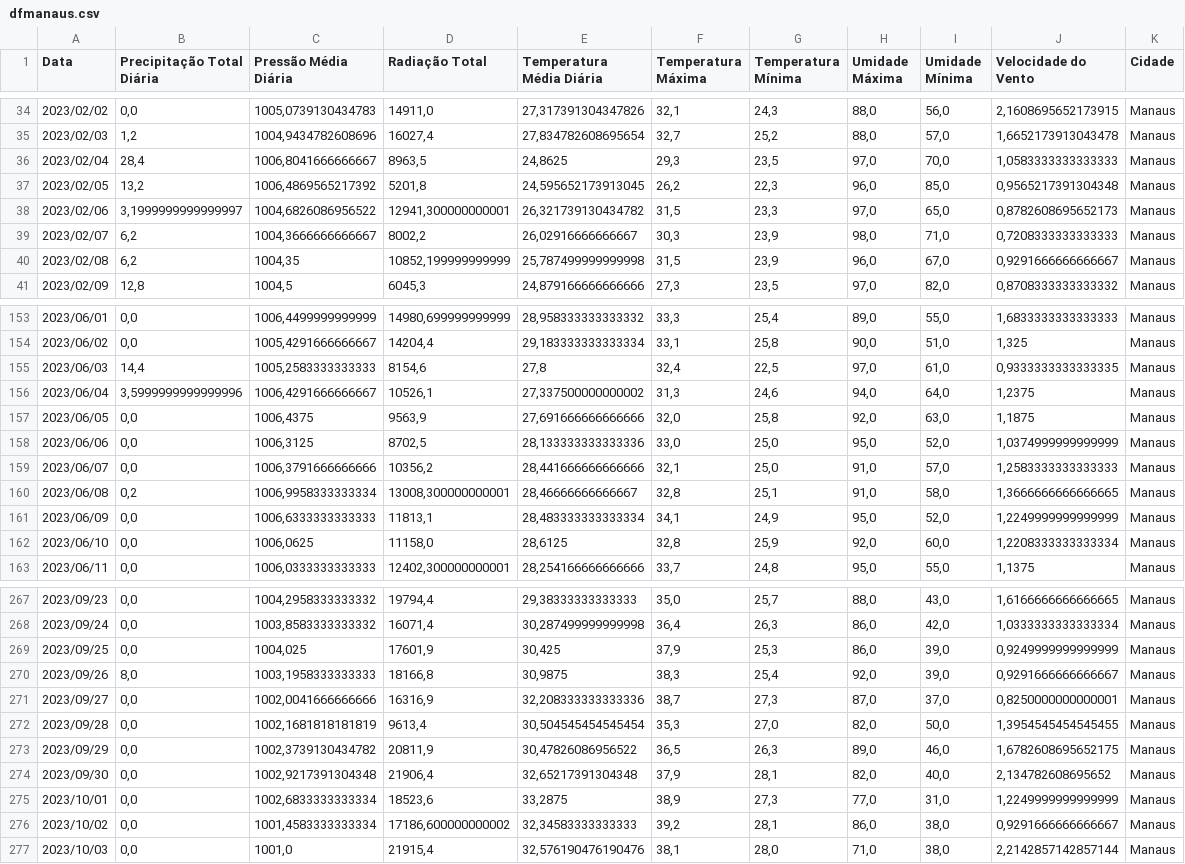
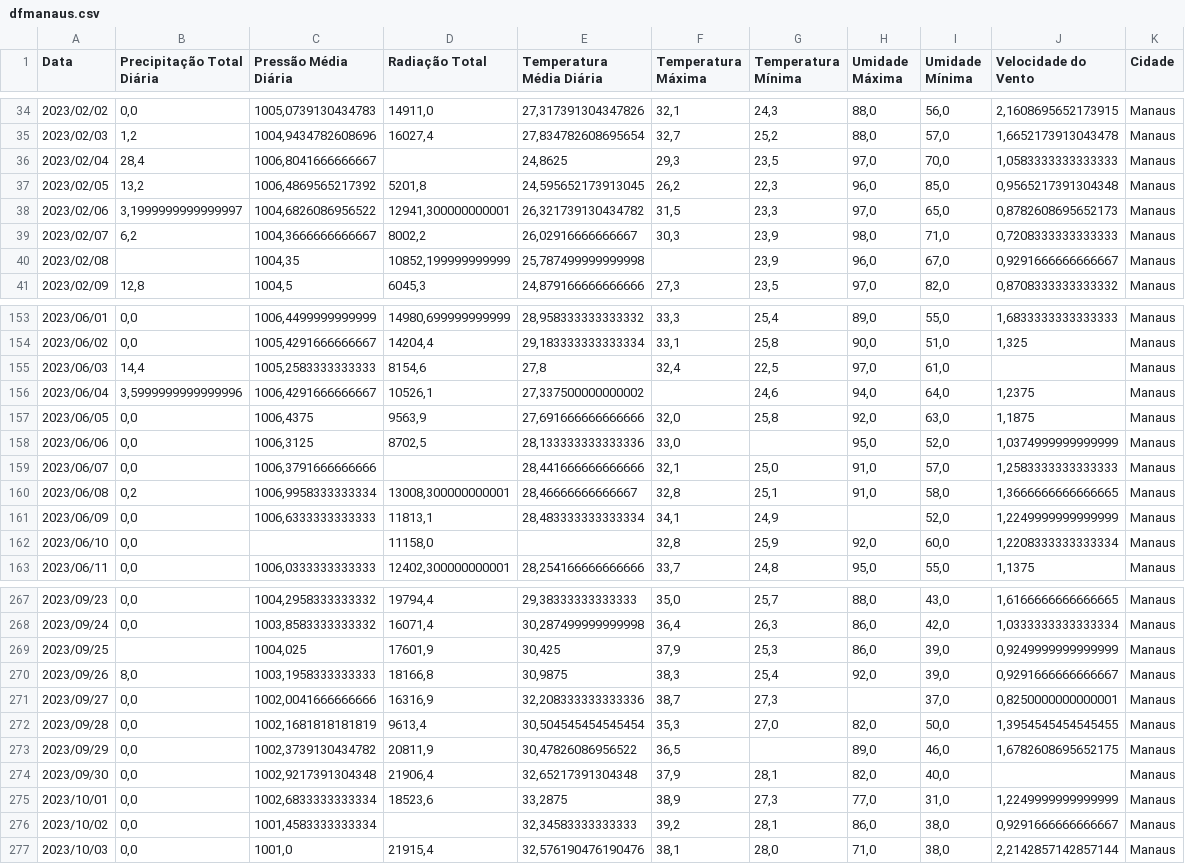
Before and after one commit to JCFDGG/LOB1266-PUB, a CSV file: 1-A/dfmanaus.csv, drawn as a sheet; only a part is shown, gaps mark what is left out; the diff covers the shown part only.

Commit message:
DFs para KNN atualizadas

```diff
--- a/1-A/dfmanaus.csv
+++ b/1-A/dfmanaus.csv
@@ -35,3 +35,3 @@ Data;Precipitação Total Diária;Pressão Média Diária;Radiação Total;Tempe
 2023/02/03;1,2;1004,9434782608696;16027,4;27,834782608695654;32,7;25,2;88,0;57,0;1,6652173913043478;Manaus
-2023/02/04;28,4;1006,8041666666667;8963,5;24,8625;29,3;23,5;97,0;70,0;1,0583333333333333;Manaus
+2023/02/04;28,4;1006,8041666666667;;24,8625;29,3;23,5;97,0;70,0;1,0583333333333333;Manaus
 2023/02/05;13,2;1006,4869565217392;5201,8;24,595652173913045;26,2;22,3;96,0;85,0;0,9565217391304348;Manaus
@@ -39,3 +39,3 @@ Data;Precipitação Total Diária;Pressão Média Diária;Radiação Total;Tempe
 2023/02/07;6,2;1004,3666666666667;8002,2;26,02916666666667;30,3;23,9;98,0;71,0;0,7208333333333333;Manaus
-2023/02/08;6,2;1004,35;10852,199999999999;25,787499999999998;31,5;23,9;96,0;67,0;0,9291666666666667;Manaus
+2023/02/08;;1004,35;10852,199999999999;25,787499999999998;;23,9;96,0;67,0;0,9291666666666667;Manaus
 2023/02/09;12,8;1004,5;6045,3;24,879166666666666;27,3;23,5;97,0;82,0;0,8708333333333332;Manaus
@@ -154,10 +154,10 @@ Data;Precipitação Total Diária;Pressão Média Diária;Radiação Total;Tempe
 2023/06/02;0,0;1005,4291666666667;14204,4;29,183333333333334;33,1;25,8;90,0;51,0;1,325;Manaus
-2023/06/03;14,4;1005,2583333333333;8154,6;27,8;32,4;22,5;97,0;61,0;0,9333333333333335;Manaus
-2023/06/04;3,5999999999999996;1006,4291666666667;10526,1;27,337500000000002;31,3;24,6;94,0;64,0;1,2375;Manaus
+2023/06/03;14,4;1005,2583333333333;8154,6;27,8;32,4;22,5;97,0;61,0;;Manaus
+2023/06/04;3,5999999999999996;1006,4291666666667;10526,1;27,337500000000002;;24,6;94,0;64,0;1,2375;Manaus
 2023/06/05;0,0;1006,4375;9563,9;27,691666666666666;32,0;25,8;92,0;63,0;1,1875;Manaus
-2023/06/06;0,0;1006,3125;8702,5;28,133333333333336;33,0;25,0;95,0;52,0;1,0374999999999999;Manaus
-2023/06/07;0,0;1006,3791666666666;10356,2;28,441666666666666;32,1;25,0;91,0;57,0;1,2583333333333333;Manaus
+2023/06/06;0,0;1006,3125;8702,5;28,133333333333336;33,0;;95,0;52,0;1,0374999999999999;Manaus
+2023/06/07;0,0;1006,3791666666666;;28,441666666666666;32,1;25,0;91,0;57,0;1,2583333333333333;Manaus
 2023/06/08;0,2;1006,9958333333334;13008,300000000001;28,46666666666667;32,8;25,1;91,0;58,0;1,3666666666666665;Manaus
-2023/06/09;0,0;1006,6333333333333;11813,1;28,483333333333334;34,1;24,9;95,0;52,0;1,2249999999999999;Manaus
-2023/06/10;0,0;1006,0625;11158,0;28,6125;32,8;25,9;92,0;60,0;1,2208333333333334;Manaus
+2023/06/09;0,0;1006,6333333333333;11813,1;28,483333333333334;34,1;24,9;;52,0;1,2249999999999999;Manaus
+2023/06/10;0,0;;11158,0;;32,8;25,9;92,0;60,0;1,2208333333333334;Manaus
 2023/06/11;0,0;1006,0333333333333;12402,300000000001;28,254166666666666;33,7;24,8;95,0;55,0;1,1375;Manaus
@@ -268,10 +268,10 @@ Data;Precipitação Total Diária;Pressão Média Diária;Radiação Total;Tempe
 2023/09/24;0,0;1003,8583333333332;16071,4;30,287499999999998;36,4;26,3;86,0;42,0;1,0333333333333334;Manaus
-2023/09/25;0,0;1004,025;17601,9;30,425;37,9;25,3;86,0;39,0;0,9249999999999999;Manaus
+2023/09/25;;1004,025;17601,9;30,425;37,9;25,3;86,0;39,0;0,9249999999999999;Manaus
 2023/09/26;8,0;1003,1958333333333;18166,8;30,9875;38,3;25,4;92,0;39,0;0,9291666666666667;Manaus
-2023/09/27;0,0;1002,0041666666666;16316,9;32,208333333333336;38,7;27,3;87,0;37,0;0,8250000000000001;Manaus
+2023/09/27;0,0;1002,0041666666666;16316,9;32,208333333333336;38,7;27,3;;37,0;0,8250000000000001;Manaus
 2023/09/28;0,0;1002,1681818181819;9613,4;30,504545454545454;35,3;27,0;82,0;50,0;1,3954545454545455;Manaus
-2023/09/29;0,0;1002,3739130434782;20811,9;30,47826086956522;36,5;26,3;89,0;46,0;1,6782608695652175;Manaus
-2023/09/30;0,0;1002,9217391304348;21906,4;32,65217391304348;37,9;28,1;82,0;40,0;2,134782608695652;Manaus
+2023/09/29;0,0;1002,3739130434782;20811,9;30,47826086956522;36,5;;89,0;46,0;1,6782608695652175;Manaus
+2023/09/30;0,0;1002,9217391304348;21906,4;32,65217391304348;37,9;28,1;82,0;40,0;;Manaus
 2023/10/01;0,0;1002,6833333333334;18523,6;33,2875;38,9;27,3;77,0;31,0;1,2249999999999999;Manaus
-2023/10/02;0,0;1001,4583333333334;17186,600000000002;32,34583333333333;39,2;28,1;86,0;38,0;0,9291666666666667;Manaus
+2023/10/02;0,0;1001,4583333333334;;32,34583333333333;39,2;28,1;86,0;38,0;0,9291666666666667;Manaus
 2023/10/03;0,0;1001,0;21915,4;32,576190476190476;38,1;28,0;71,0;38,0;2,2142857142857144;Manaus
```
Also changed, not shown: 51 edited cells elsewhere in this file.
